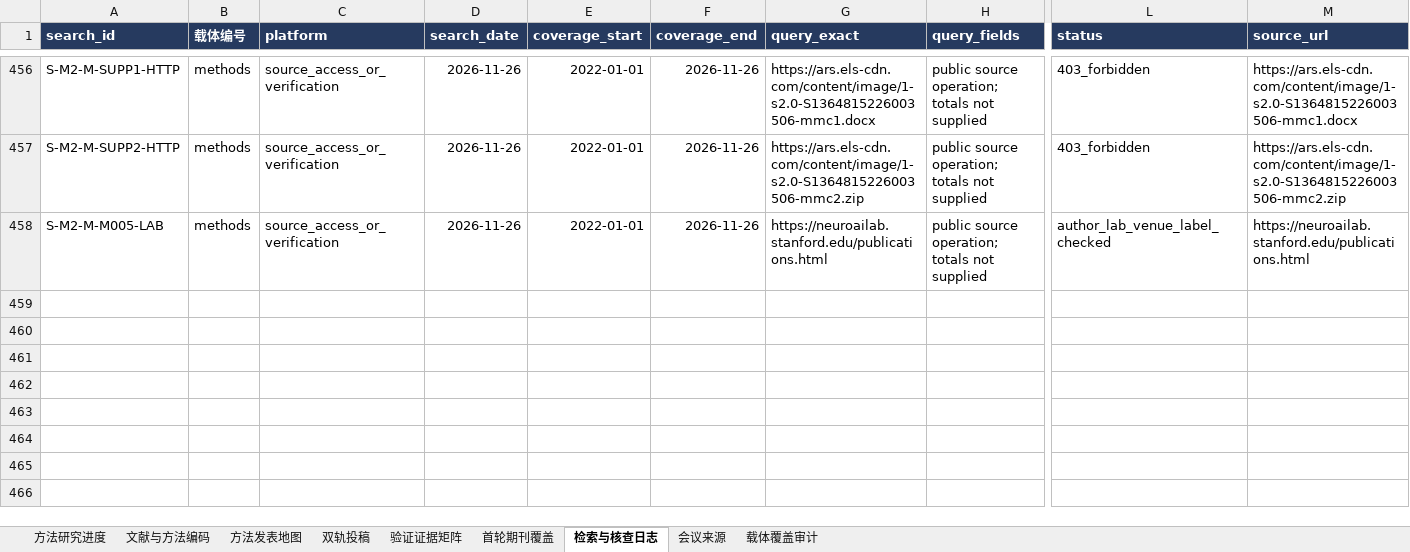
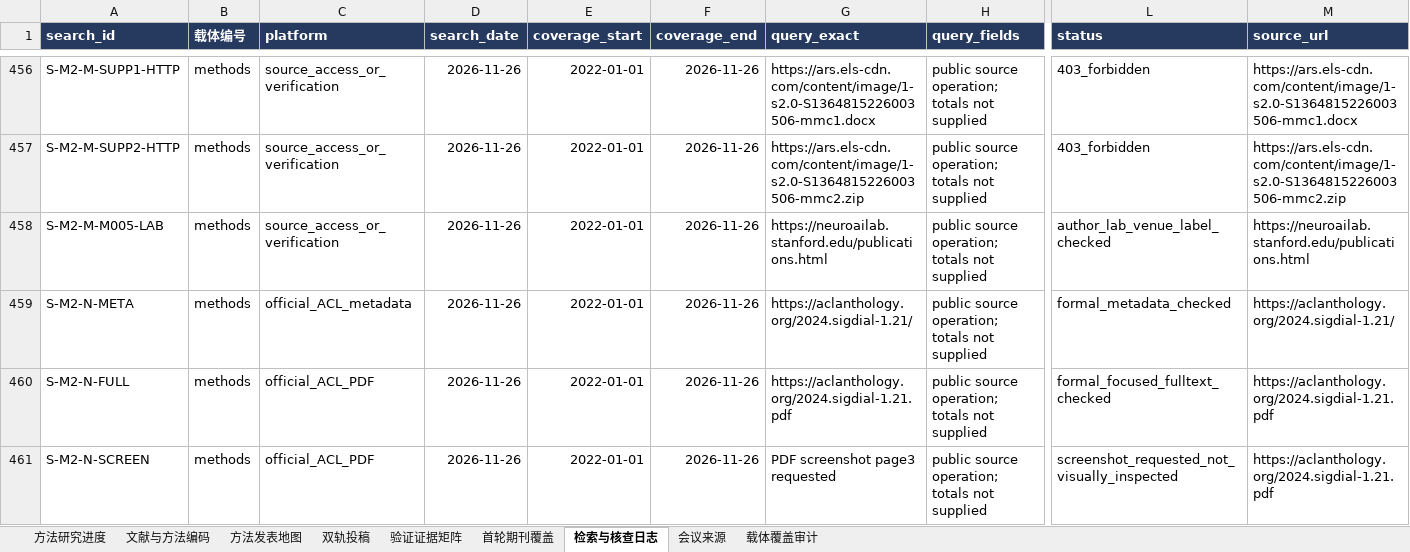
Before and after one commit to BNU-CCR/Agent-EX, an Excel workbook: literature-review/exports/literature_and_journals_methods.xlsx, sheet 检索与核查日志, drawn as a sheet; only a part is shown, gaps mark what is left out; values as stored, in another font and other column widths than the file's, no borders; rows hold the shown columns only; the diff names each change by its address in the sheet, - before the commit and + after, or states it on an @@ line.

```diff
--- a/literature-review/exports/literature_and_journals_methods.xlsx (sheet 检索与核查日志)
+++ b/literature-review/exports/literature_and_journals_methods.xlsx (sheet 检索与核查日志)
+row 459: S-M2-N-META | methods | official_ACL_metadata | 2026-11-26 | 2022-01-01 | 2026-11-26 | https://aclanthology.org/2024.sigdial-1.21/ | public source operation; totals not supplied | formal_metadata_checked | https://aclanthology.org/2024.sigdial-1.21/
+row 460: S-M2-N-FULL | methods | official_ACL_PDF | 2026-11-26 | 2022-01-01 | 2026-11-26 | https://aclanthology.org/2024.sigdial-1.21.pdf | public source operation; totals not supplied | formal_focused_fulltext_checked | https://aclanthology.org/2024.sigdial-1.21.pdf
+row 461: S-M2-N-SCREEN | methods | official_ACL_PDF | 2026-11-26 | 2022-01-01 | 2026-11-26 | PDF screenshot page3 requested | public source operation; totals not supplied | screenshot_requested_not_visually_inspected | https://aclanthology.org/2024.sigdial-1.21.pdf
```
Also changed, not shown: sheet 验证证据矩阵, sheet 文献与方法编码, sheet 方法发表地图, sheet 方法研究进度, formulas that keep their value, 18 other files.
